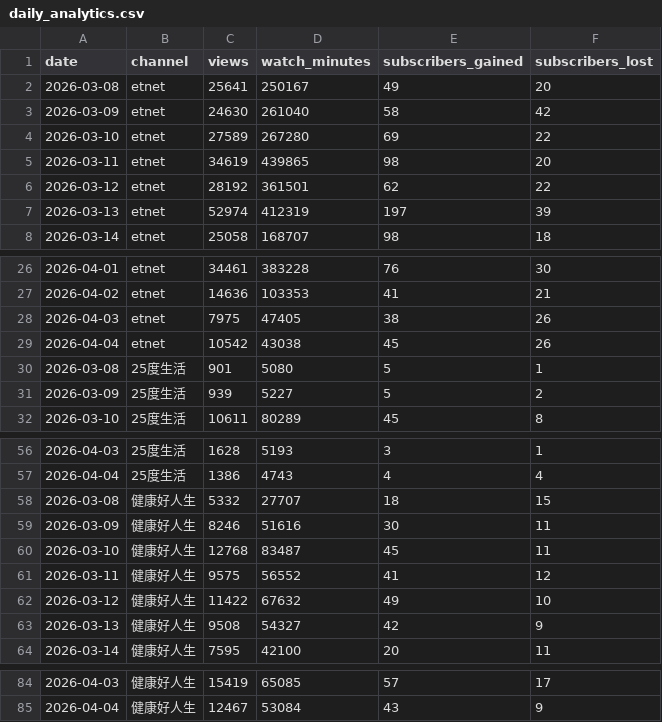
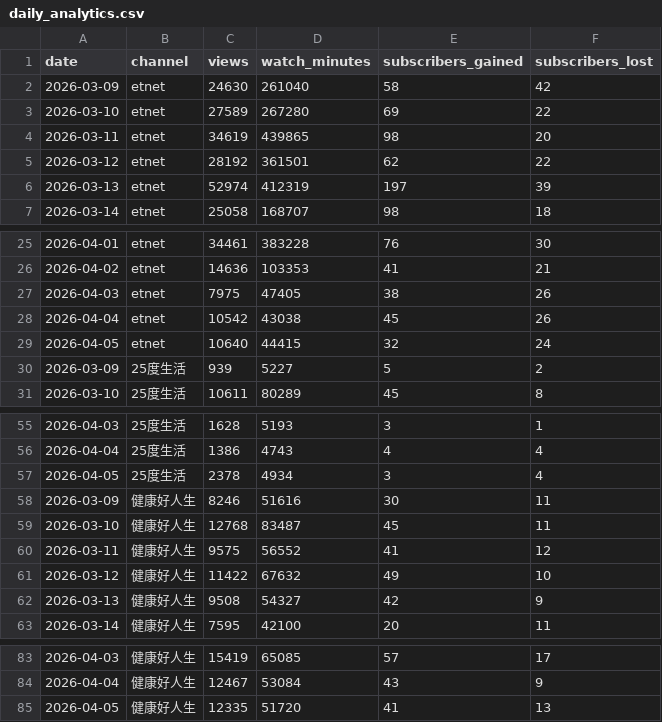
Before and after one commit to etnetmarketing2880/etnet-youtube-dashboard, a CSV file: data/daily_analytics.csv, drawn as a sheet; only a part is shown, gaps mark what is left out; removed rows and columns are numbered as before the commit, all else as after; the diff names each change by its address in the sheet, - before the commit and + after, or states it on an @@ line.

```diff
--- a/data/daily_analytics.csv
+++ b/data/daily_analytics.csv
-row 2: 2026-03-08 | etnet | 25641 | 250167 | 49 | 20
-row 30: 2026-03-08 | 25度生活 | 901 | 5080 | 5 | 1
+row 29: 2026-04-05 | etnet | 10640 | 44415 | 32 | 24
-row 58: 2026-03-08 | 健康好人生 | 5332 | 27707 | 18 | 15
+row 57: 2026-04-05 | 25度生活 | 2378 | 4934 | 3 | 4
+row 85: 2026-04-05 | 健康好人生 | 12335 | 51720 | 41 | 13
```
